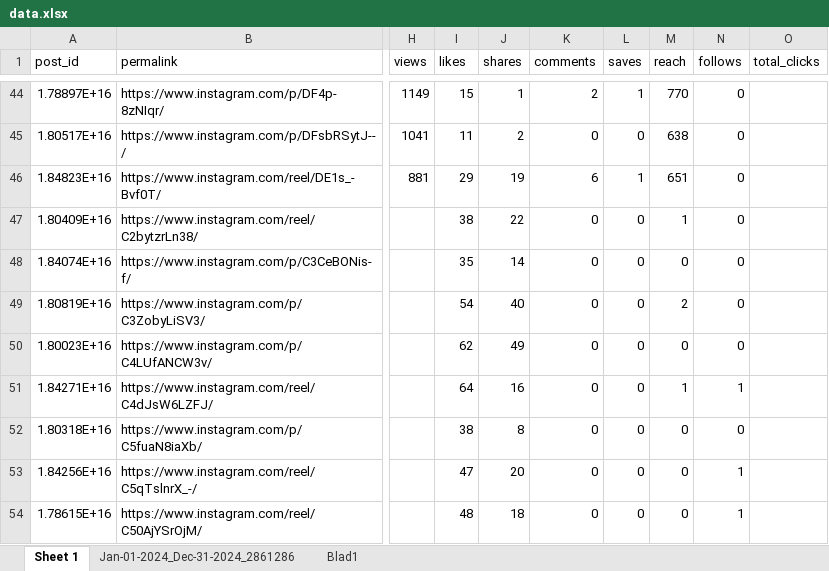
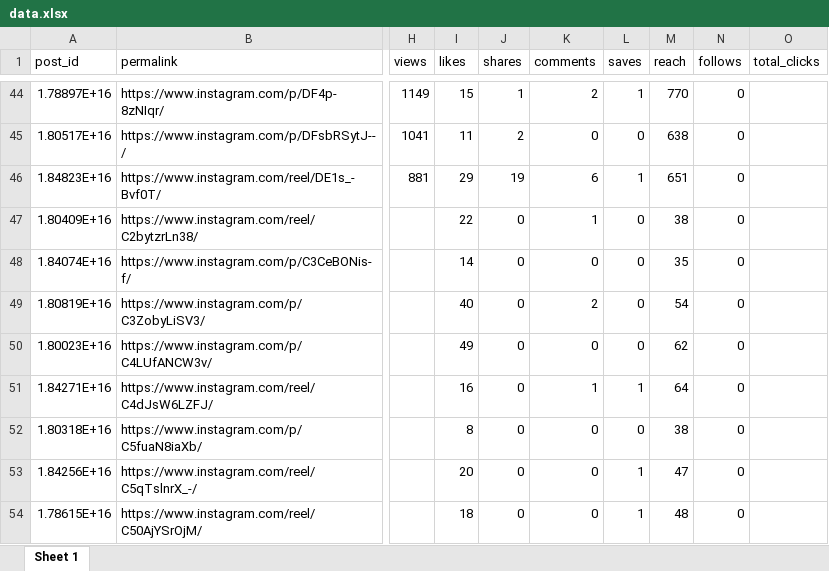
Before and after one commit to RFSISUUppland/SocialaMedier, an Excel workbook: data.xlsx, sheet Sheet 1, drawn as a sheet; only a part is shown, gaps mark what is left out; values as stored, in another font and other column widths than the file's, no borders; table styles not drawn; the diff covers the shown part only; the diff names each change by its address in the sheet, - before the commit and + after, or states it on an @@ line.

```diff
--- a/data.xlsx (sheet Sheet 1)
+++ b/data.xlsx (sheet Sheet 1)
-sheet tab: Jan-01-2024_Dec-31-2024_2861286
-sheet tab: Blad1
-I47 (likes): 38
+I47 (likes): 22
-J47 (shares): 22
+J47 (shares): 0
-K47 (comments): 0
+K47 (comments): 1
-M47 (reach): 1
+M47 (reach): 38
-I48 (likes): 35
+I48 (likes): 14
-J48 (shares): 14
+J48 (shares): 0
-M48 (reach): 0
+M48 (reach): 35
-I49 (likes): 54
+I49 (likes): 40
-J49 (shares): 40
+J49 (shares): 0
-K49 (comments): 0
+K49 (comments): 2
-M49 (reach): 2
+M49 (reach): 54
-I50 (likes): 62
+I50 (likes): 49
-J50 (shares): 49
+J50 (shares): 0
-M50 (reach): 0
+M50 (reach): 62
-I51 (likes): 64
+I51 (likes): 16
-J51 (shares): 16
+J51 (shares): 0
-K51 (comments): 0
+K51 (comments): 1
-L51 (saves): 0
+L51 (saves): 1
-M51 (reach): 1
+M51 (reach): 64
-N51 (follows): 1
+N51 (follows): 0
-I52 (likes): 38
+I52 (likes): 8
-J52 (shares): 8
+J52 (shares): 0
-M52 (reach): 0
+M52 (reach): 38
-I53 (likes): 47
+I53 (likes): 20
-J53 (shares): 20
+J53 (shares): 0
-L53:L54 (saves): 0
+L53:L54 (saves): 1
-M53 (reach): 0
+M53 (reach): 47
-N53:N54 (follows): 1
+N53:N54 (follows): 0
-I54 (likes): 48
+I54 (likes): 18
-J54 (shares): 18
+J54 (shares): 0
-M54 (reach): 0
+M54 (reach): 48
```
Also changed, not shown: 49 added rows, 49 removed rows and 238 edited cells elsewhere in this sheet, rådata.xlsx, 4 other files.
